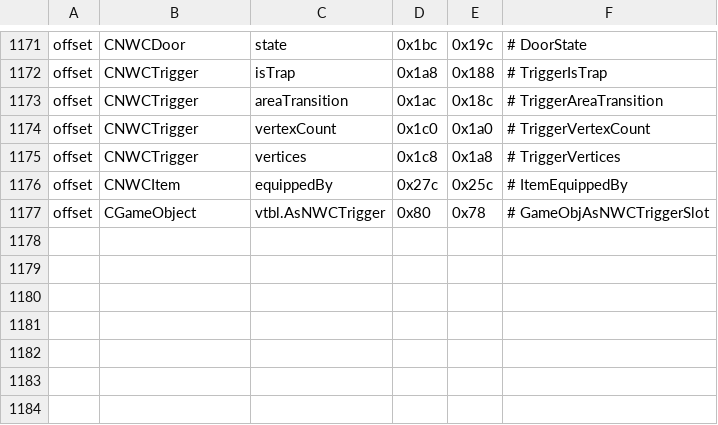
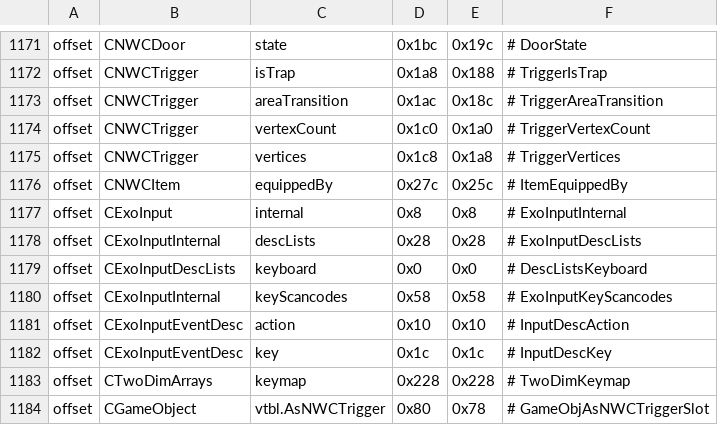
Before and after one commit to nwncxee/cx, a TSV file: managed/Framework/Builds/8193.37-17.tsv, drawn as a sheet; only a part is shown, gaps mark what is left out.

Commit message:
The game's Key Mapping warning names the action a key already runs: InteractEngineWorld.GameKeyAction reads it through GameKeymap, which turns the SDL key code into a scancode (SDL_GetScancodeFromKey), finds it in CExoInputInternal's key table (entries 10 to 0x69, filled only by the constructor, Linux nm @0x51f840, Windows rva 0x16ecb0), walks the keyboard's event descriptions SetEventDescriptions added (Linux nm @0x63ce80, Windows rva 0x6df630) for an action 37 to 108 on that key with no modifier, and names it by keymap.2da's ActionStrRef on row ActionN (CTwoDimArrays+0x228 on both builds) through the TLK (CX-747); new EngineLayout rows CExoInput.internal, CExoInputInternal.descLists/keyScancodes, CExoInputDescLists.keyboard, CExoInputEventDesc.action/key and CTwoDimArrays.keymap with both offsets in the build file, and SDL_GetScancodeFromKey and C2DA::GetINTEntry by label with their Windows exports; red first: GameKeymap.SelfCheck failed 'Q runs Quick Chat (64) with no modifier, past a fixed action and a Shift+Q one: 0' and 'I runs Inventory (63): 0' against the stub; checked by tools/selfcheck/run.sh (455 lines, none failed) and tools/gates/run.sh

```diff
--- a/managed/Framework/Builds/8193.37-17.tsv
+++ b/managed/Framework/Builds/8193.37-17.tsv
@@ -1176,2 +1176,9 @@ offset	CNWCTrigger	vertices	0x1c8	0x1a8	# TriggerVertices
 offset	CNWCItem	equippedBy	0x27c	0x25c	# ItemEquippedBy
+offset	CExoInput	internal	0x8	0x8	# ExoInputInternal
+offset	CExoInputInternal	descLists	0x28	0x28	# ExoInputDescLists
+offset	CExoInputDescLists	keyboard	0x0	0x0	# DescListsKeyboard
+offset	CExoInputInternal	keyScancodes	0x58	0x58	# ExoInputKeyScancodes
+offset	CExoInputEventDesc	action	0x10	0x10	# InputDescAction
+offset	CExoInputEventDesc	key	0x1c	0x1c	# InputDescKey
+offset	CTwoDimArrays	keymap	0x228	0x228	# TwoDimKeymap
 offset	CGameObject	vtbl.AsNWCTrigger	0x80	0x78	# GameObjAsNWCTriggerSlot
```
Also changed, not shown: 6 other files.
